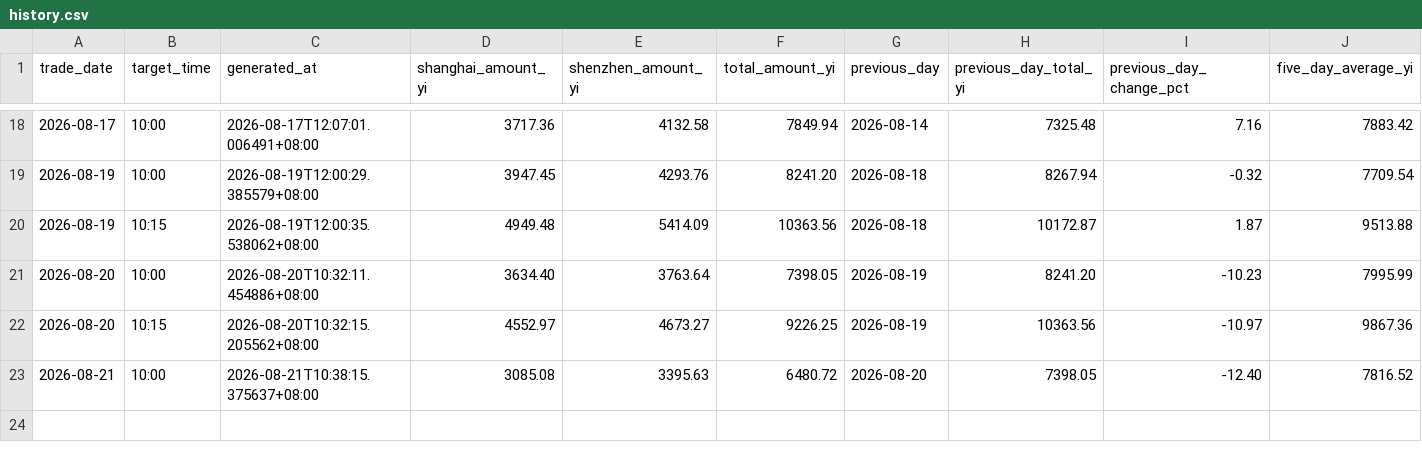
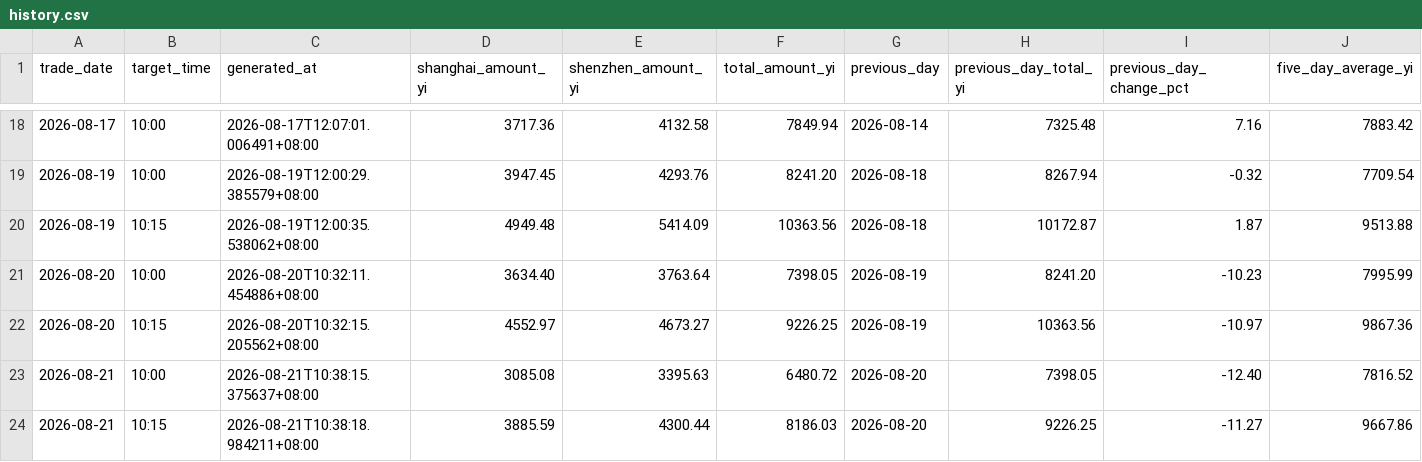
Before and after one commit to White274/a-share-turnover-alert, a CSV file: data/history.csv, drawn as a sheet; only a part is shown, gaps mark what is left out; rows hold the shown columns only; the diff names each change by its address in the sheet, - before the commit and + after, or states it on an @@ line.

```diff
--- a/data/history.csv
+++ b/data/history.csv
+row 24: 2026-08-21 | 10:15 | 2026-08-21T10:38:18.984211+08:00 | 3885.59 | 4300.44 | 8186.03 | 2026-08-20 | 9226.25 | -11.27 | 9667.86
```
Also changed, not shown: 2 other files.
